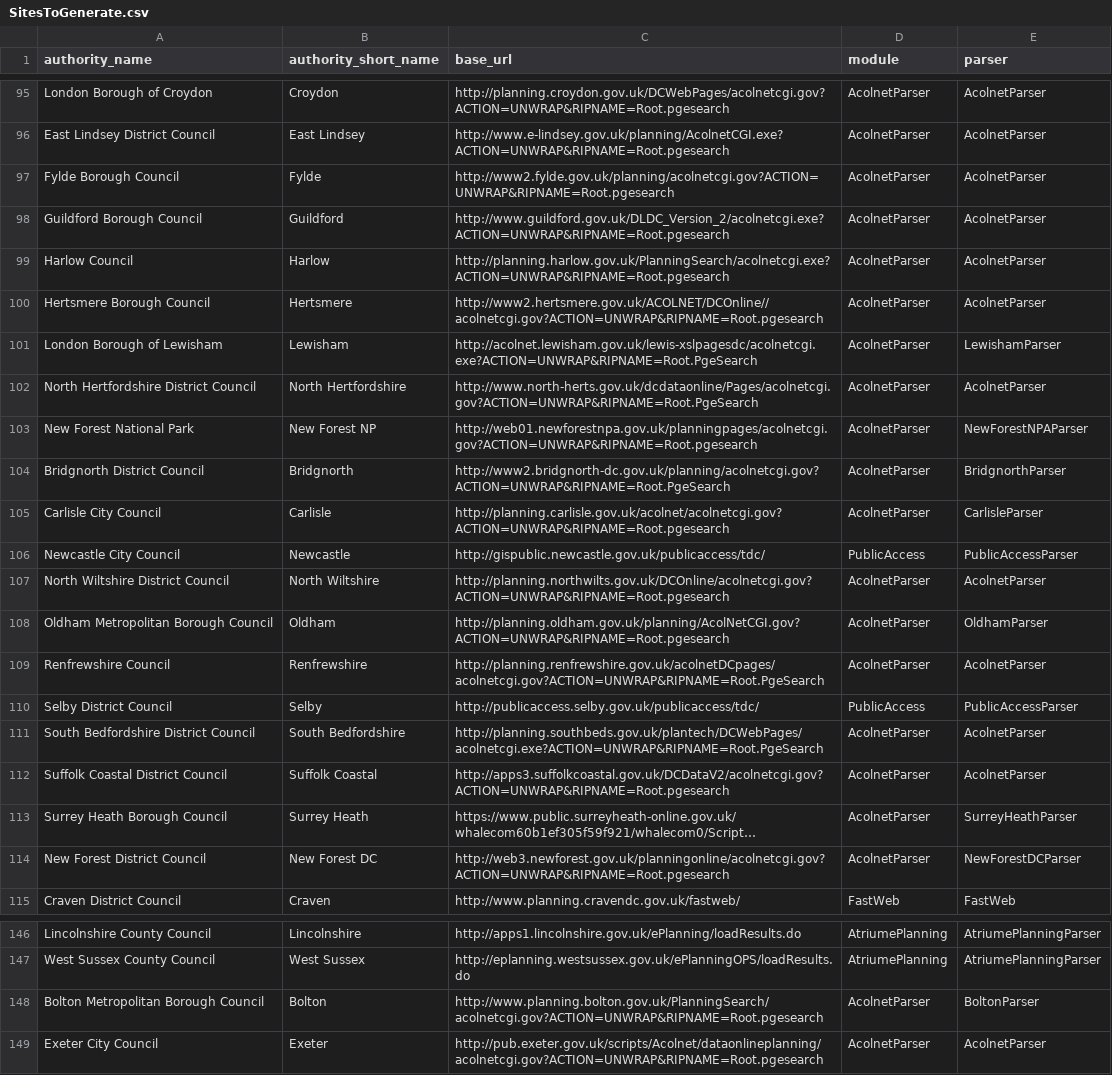
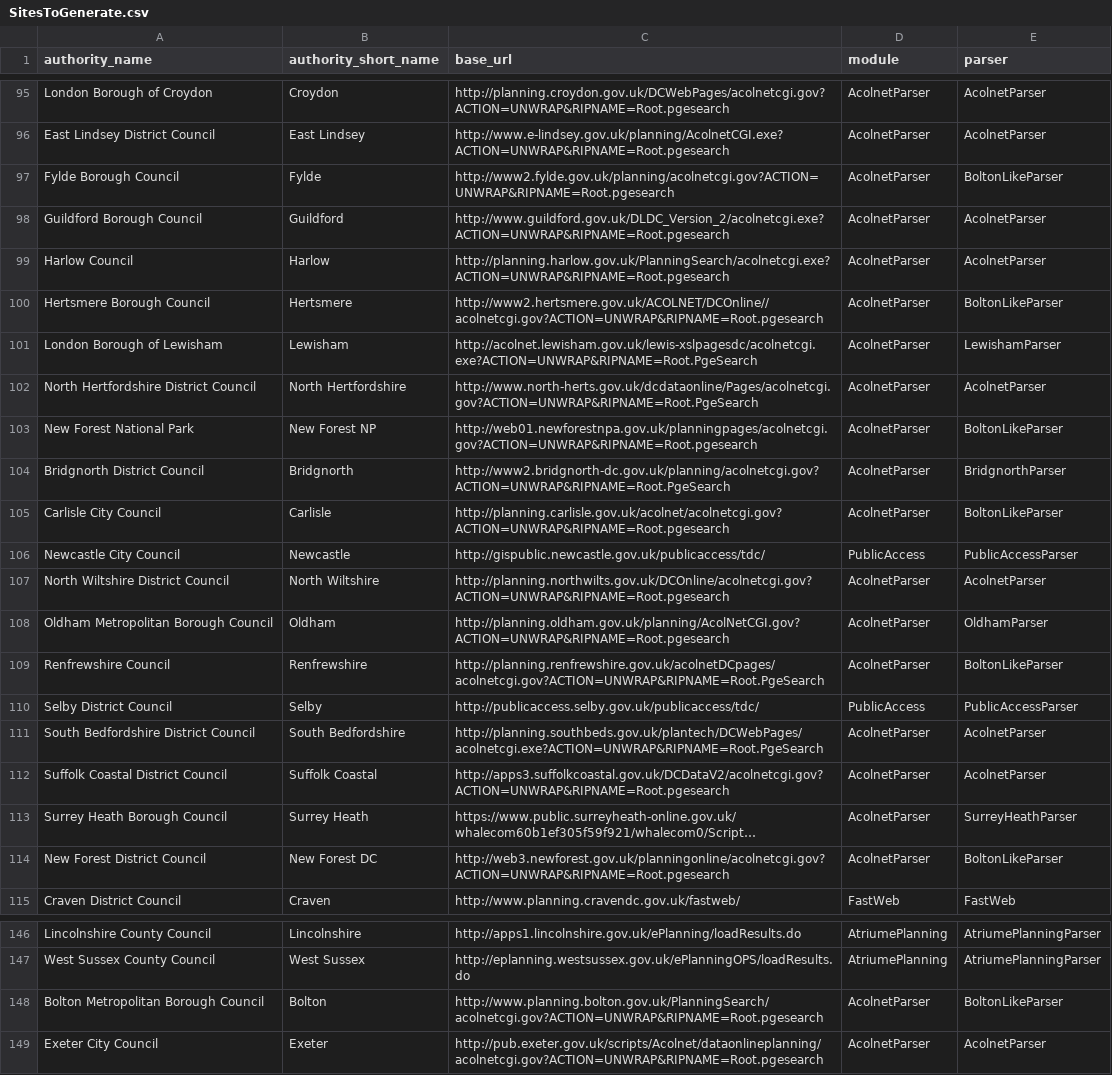
Before and after one commit to mikelmaron/planningalerts, a CSV file: python_scrapers/SitesToGenerate.csv, drawn as a sheet; only a part is shown, gaps mark what is left out; long unchanged cells end in …; the diff names each change by its address in the sheet, - before the commit and + after, or states it on an @@ line.

Commit message:
Fix more acolnet parsers.

```diff
--- a/python_scrapers/SitesToGenerate.csv
+++ b/python_scrapers/SitesToGenerate.csv
-E97 (parser): AcolnetParser
+E97 (parser): BoltonLikeParser
-E100 (parser): AcolnetParser
+E100 (parser): BoltonLikeParser
-E103 (parser): NewForestNPAParser
+E103 (parser): BoltonLikeParser
-E105 (parser): CarlisleParser
+E105 (parser): BoltonLikeParser
-E109 (parser): AcolnetParser
+E109 (parser): BoltonLikeParser
-E114 (parser): NewForestDCParser
+E114 (parser): BoltonLikeParser
-E148 (parser): BoltonParser
+E148 (parser): BoltonLikeParser
```
Also changed, not shown: 2 other files.
